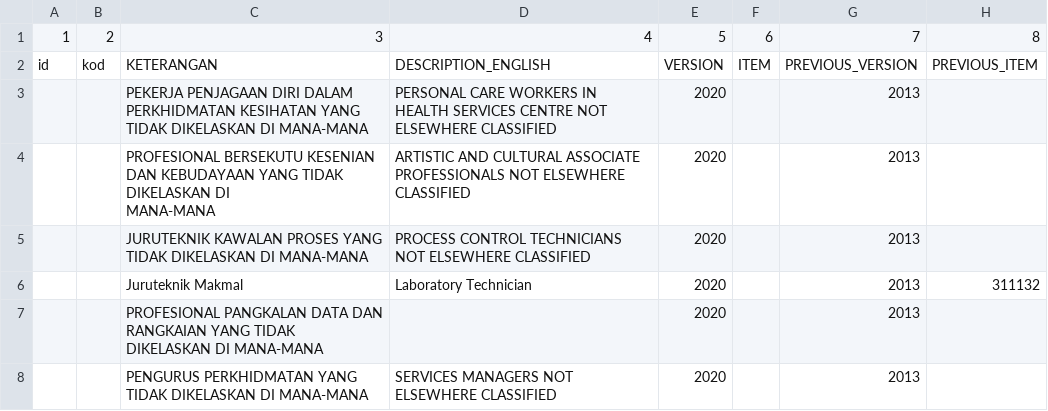
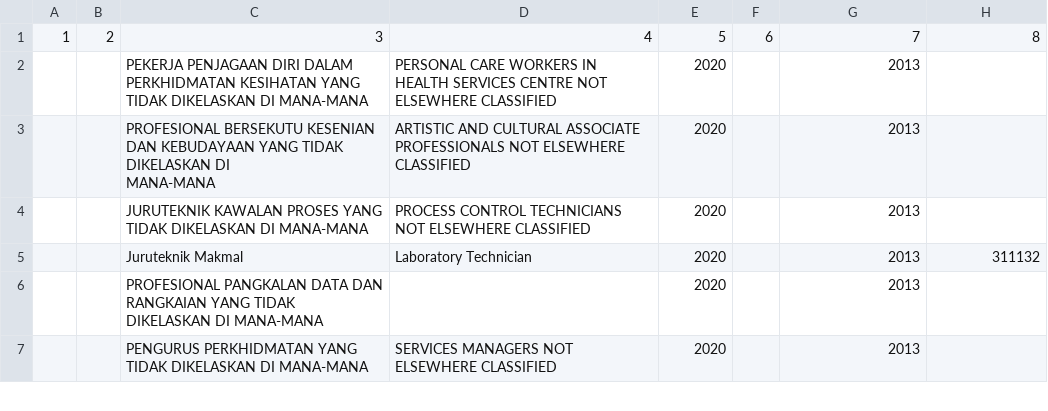
Before and after one commit to amin007/v2, a CSV file: sumber/fail/rujukan/utama/masco2020_all.csv, drawn as a sheet; only a part is shown; the diff names each change by its address in the sheet, - before the commit and + after, or states it on an @@ line.

```diff
--- a/sumber/fail/rujukan/utama/masco2020_all.csv
+++ b/sumber/fail/rujukan/utama/masco2020_all.csv
-row 2: id | kod | KETERANGAN | DESCRIPTION_ENGLISH | VERSION | ITEM | PREVIOUS_VERSION | PREVIOUS_ITEM
```
Also changed, not shown: sumber/fail/rujukan/utama/masco2020_banci.csv, sumber/fail/rujukan/utama/masco2020_newss.csv, 1 other file.
